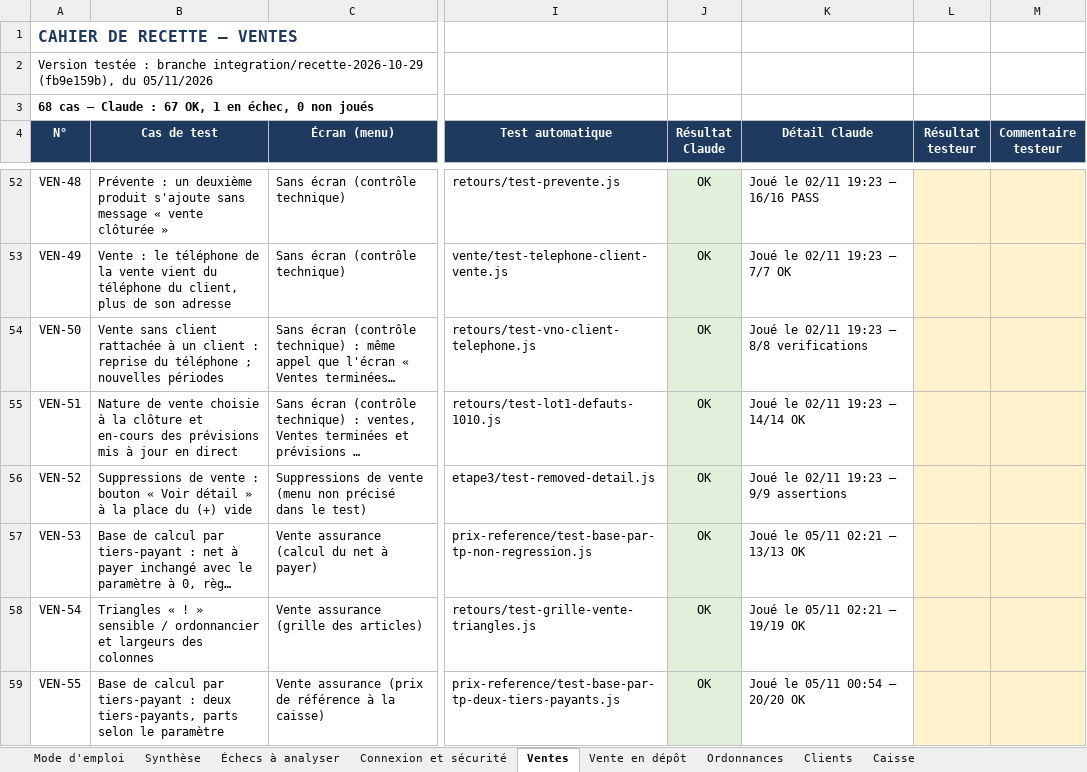
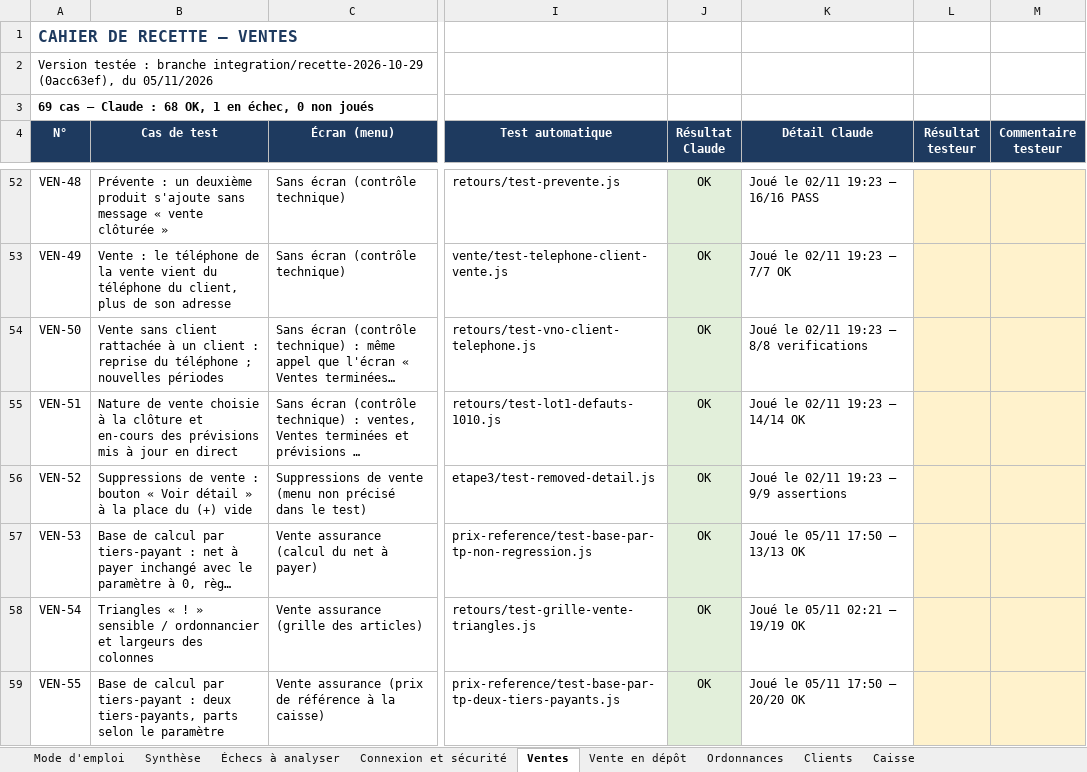
Before and after one commit to airm5500/prestige, an Excel workbook: docs/notices/codex-serie-2026-11-03/CAHIER_RECETTE_2026-11-03.xlsx, sheet Ventes, drawn as a sheet; only a part is shown, gaps mark what is left out; long unchanged cells end in …; values as stored, in another font and other column widths than the file's, no borders; conditional formats not drawn; the diff covers the shown part only; the diff names each change by its address in the sheet, - before the commit and + after, or states it on an @@ line.

```diff
--- a/docs/notices/codex-serie-2026-11-03/CAHIER_RECETTE_2026-11-03.xlsx (sheet Ventes)
+++ b/docs/notices/codex-serie-2026-11-03/CAHIER_RECETTE_2026-11-03.xlsx (sheet Ventes)
-A2 (N°): …branche integration/recette-2026-10-29 (fb9e159b), du 05/11/2026
+A2 (N°): …branche integration/recette-2026-10-29 (0acc63ef), du 05/11/2026
-A3 (N°): 68 cas — Claude : 67 OK, 1…
+A3 (N°): 69 cas — Claude : 68 OK, 1…
-K57 (Détail Claude): Joué le 05/11 02:21 — 13/13 OK
+K57 (Détail Claude): Joué le 05/11 17:50 — 13/13 OK
-K59 (Détail Claude): Joué le 05/11 00:54 — 20/20 OK
+K59 (Détail Claude): Joué le 05/11 17:50 — 20/20 OK
```
Also changed, not shown: 1 added row, 88 edited cells and cell formats elsewhere in this sheet, sheet Synthèse, sheet Mode d'emploi, sheet Fidélité, sheet Vente en dépôt, sheet Performances, sheet Étiquettes, 16 more sheets, docs/recette/CAHIER_RECETTE_2026-11-03.xlsx, 1 other file.
